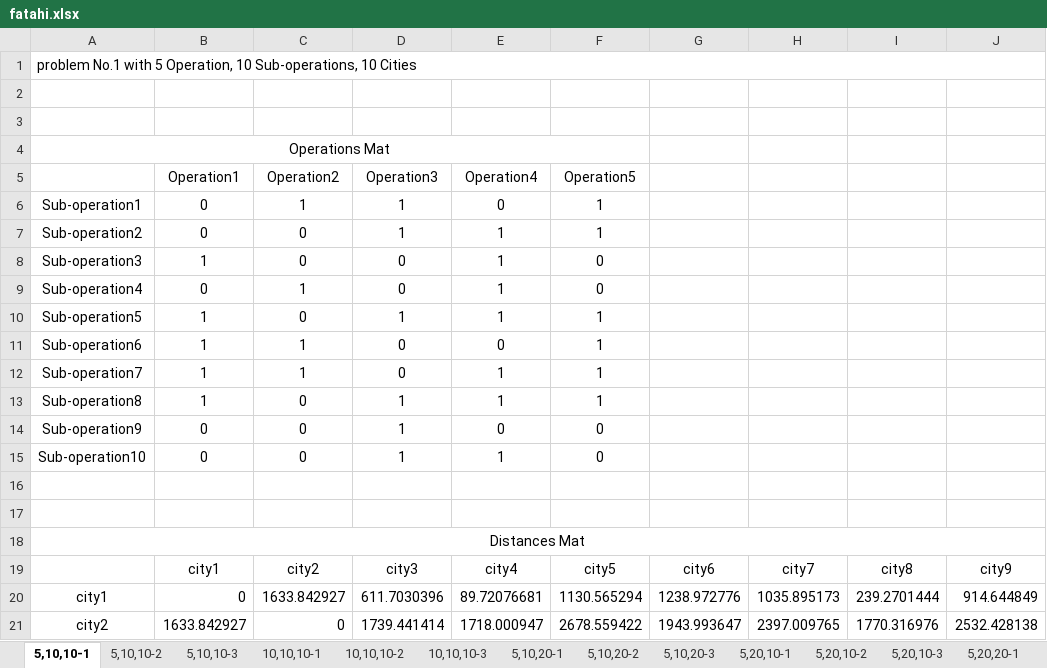
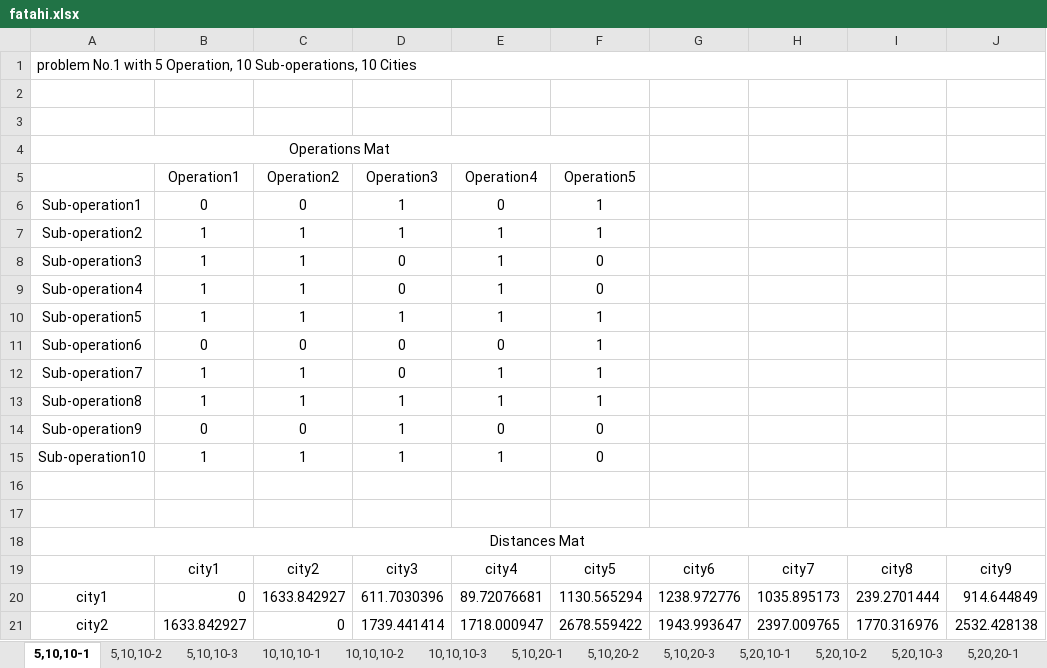
Before and after one commit to airi-industrial-ai/gnn-cloud-manufacturing, an Excel workbook: data/fatahi.xlsx, sheet 5,10,10-1, drawn as a sheet; only a part is shown; values as stored, in another font and other column widths than the file's, no borders; the diff names each change by its address in the sheet, - before the commit and + after, or states it on an @@ line.

```diff
--- a/data/fatahi.xlsx (sheet 5,10,10-1)
+++ b/data/fatahi.xlsx (sheet 5,10,10-1)
-C6: 1
+C6: 0
-B7: 0
+B7: 1
-C7:C8: 0
+C7:C8: 1
-B9: 0
+B9: 1
-C10: 0
+C10: 1
-B11: 1
+B11: 0
-C11: 1
+C11: 0
-C13: 0
+C13: 1
-B15: 0
+B15: 1
-C15: 0
+C15: 1
```
Also changed, not shown: 4 other files.
